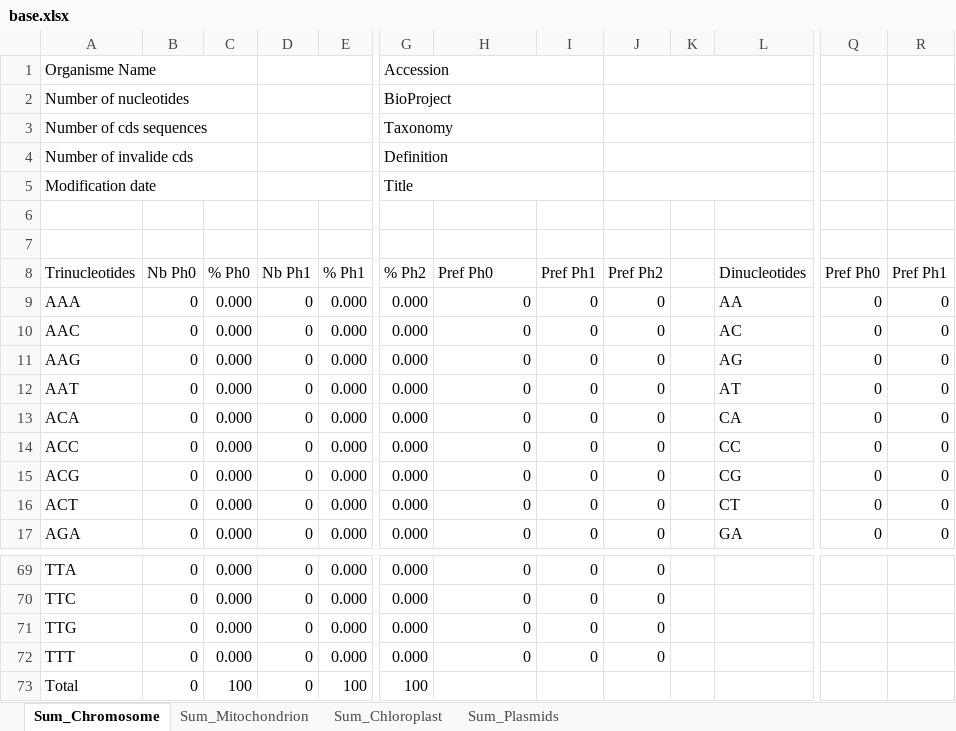
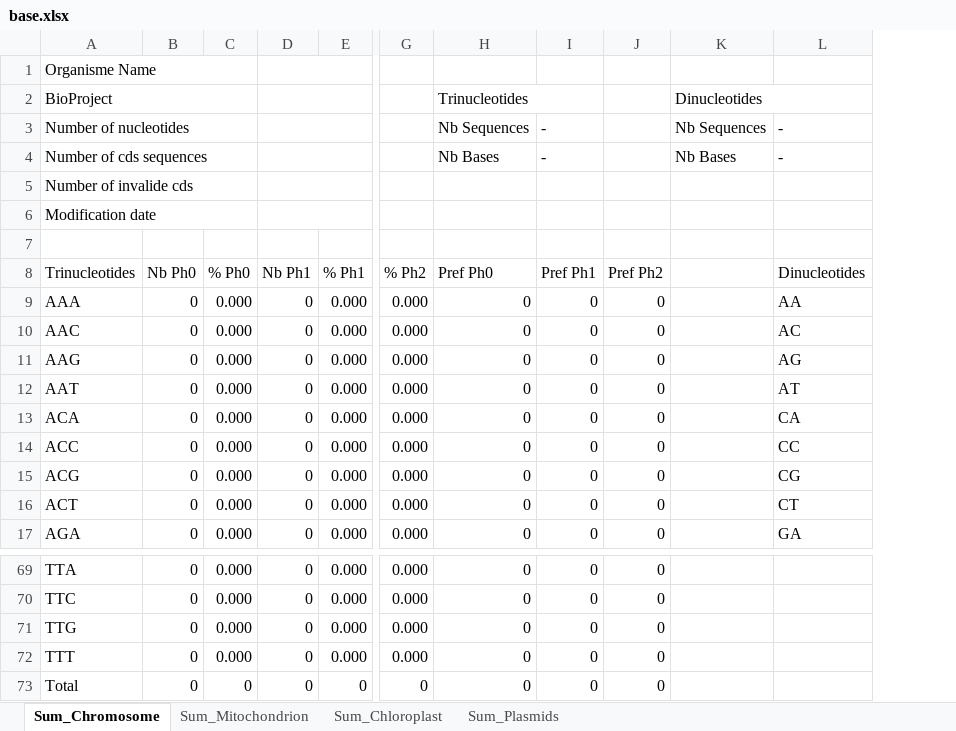
Before and after one commit to Dragorane/ForGenHome, an Excel workbook: base.xlsx, sheet Sum_Chromosome, drawn as a sheet; only a part is shown, gaps mark what is left out; values as stored, in another font and other column widths than the file's, no cell formats; table styles not drawn; removed rows and columns are numbered as before the commit, all else as after; rows hold the shown columns only; the diff covers the shown part only; the diff names each change by its address in the sheet, - before the commit and + after, or states it on an @@ line.

```diff
--- a/base.xlsx (sheet Sum_Chromosome)
+++ b/base.xlsx (sheet Sum_Chromosome)
-column K, empty
+column K, rows 3-4: Nb Sequences | Nb Bases
-column Q (Pref Ph0), rows 9-17: all 0
-column R (Pref Ph1), rows 9-17: all 0
-G1 (% Ph2): Accession
+G1 (% Ph2): (empty)
-G1:I1 merged
-J1:L1 merged
+row 2: BioProject |  |  |  |  |  | Trinucleotides |  |  | Dinucleotides
-G3 (% Ph2): BioProject
+G3 (% Ph2): (empty)
-G2:I2 merged
-H3 (Pref Ph0): (empty)
+H3 (Pref Ph0): Nb Sequences
-I3:I4 (Pref Ph1): (empty)
+I3:I4 (Pref Ph1): -
-J2:L2 merged
-L3:L4 (Dinucleotides): (empty)
+L3:L4 (Dinucleotides): -
-G4 (% Ph2): Taxonomy
+G4 (% Ph2): (empty)
-G3:I3 merged
-H4 (Pref Ph0): (empty)
+H4 (Pref Ph0): Nb Bases
-J3:L3 merged
-G5 (% Ph2): Definition
+G5 (% Ph2): (empty)
-G4:I4 merged
-J4:L4 merged
-G6 (% Ph2): Title
+G6 (% Ph2): (empty)
-G5:I5 merged
-J5:L5 merged
-row 6: (empty)
-C73 (% Ph0): 100
+C73 (% Ph0): 0
-E73 (% Ph1): 100
+E73 (% Ph1): 0
-G73 (% Ph2): 100
+G73 (% Ph2): 0
-H73 (Pref Ph0): (empty)
+H73 (Pref Ph0): 0
-I73 (Pref Ph1): (empty)
+I73 (Pref Ph1): 0
-J73 (Pref Ph2): (empty)
+J73 (Pref Ph2): 0
```
Also changed, not shown: 12 edited cells and merged cells elsewhere in this sheet, sheet Sum_Mitochondrion, sheet Sum_Chloroplast, sheet Sum_Plasmids, cell formats, 25 other files.
